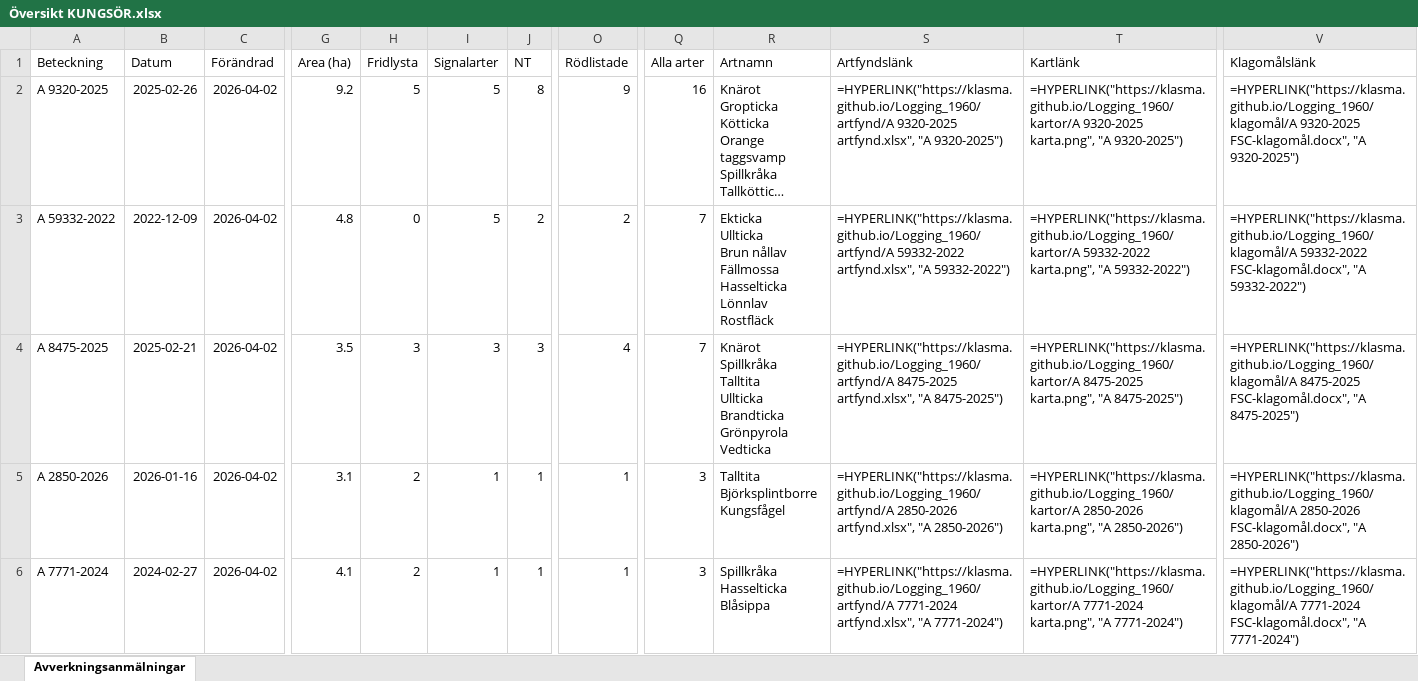
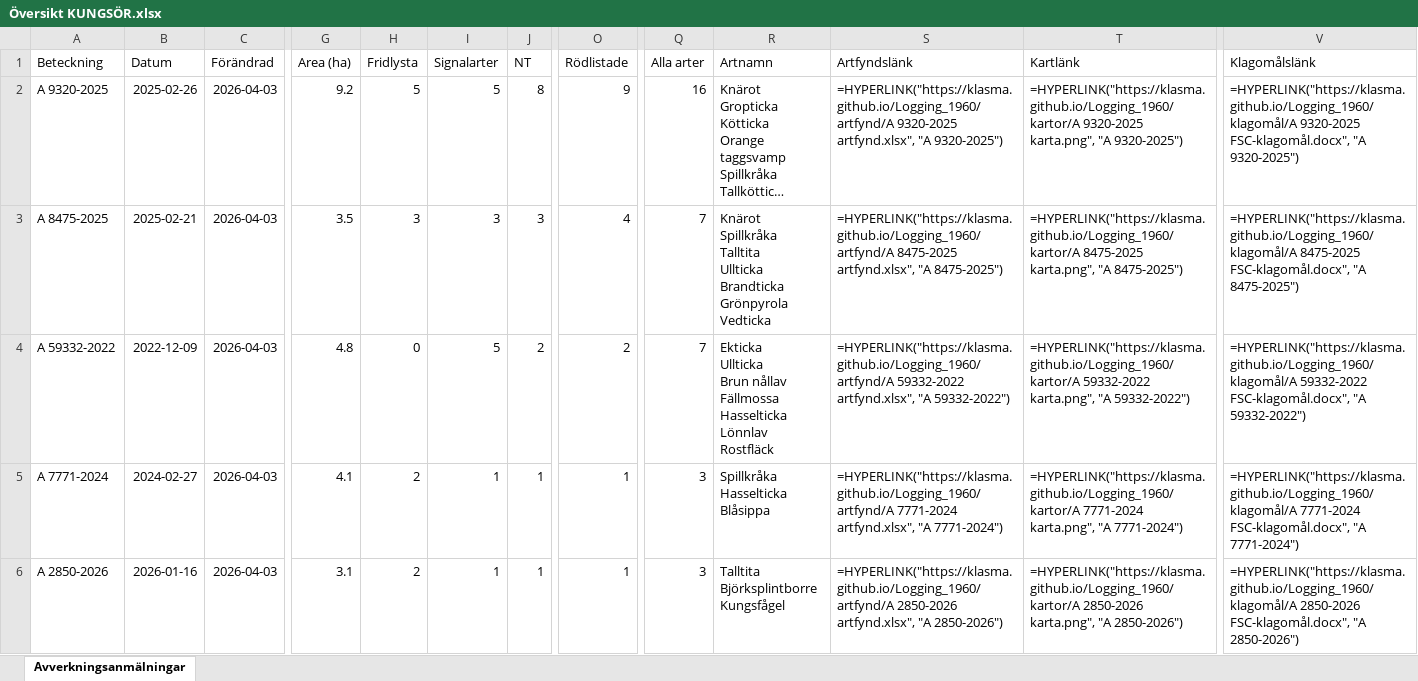
Before and after one commit to klasma/Logging_1960, an Excel workbook: Översikt KUNGSÖR.xlsx, sheet Avverkningsanmälningar, drawn as a sheet; only a part is shown, gaps mark what is left out; long unchanged cells end in …; values as stored, in another font and other column widths than the file's, no borders; formulas without a stored value are shown as written; removed rows and columns are numbered as before the commit, all else as after; rows hold the shown columns only; ↵ is a line break in a cell; the diff covers the shown part only; the diff names each change by its address in the sheet, - before the commit and + after, or states it on an @@ line.

```diff
--- a/Översikt KUNGSÖR.xlsx (sheet Avverkningsanmälningar)
+++ b/Översikt KUNGSÖR.xlsx (sheet Avverkningsanmälningar)
-C2 (Förändrad): 2026-04-02
+C2 (Förändrad): 2026-04-03
-row 3: A 59332-2022 | 2022-12-09 | 2026-04-02 | 4.8 | 0 | 5 | 2 | 2 | 7 | Ekticka ↵ Ullticka ↵ Brun nållav ↵ Fällmossa ↵ Hasselticka ↵ Lönnlav ↵ Rostfläck | =HYPERLINK("https://klasma.github.io/Logging_1960/artfynd/A 59332-2022 artfynd.xlsx", "A 59332-2022") | =HYPERLINK("https://klasma.github.io/Logging_1960/kartor/A 59332-2022 karta.png", "A 59332-2022") | =HYPERLINK("https://klasma.github.io/Logging_1960/klagomål/A 59332-2022 FSC-klagomål.docx", "A 59332-2022")
-C3:C5 (Förändrad): 2026-04-02
+C3:C5 (Förändrad): 2026-04-03
-A4 (Beteckning): A 2850-2026
+A4 (Beteckning): A 59332-2022
-B4 (Datum): 2026-01-16
+B4 (Datum): 2022-12-09
-G4 (Area (ha)): 3.1
+G4 (Area (ha)): 4.8
-H4 (Fridlysta): 2
+H4 (Fridlysta): 0
-I4 (Signalarter): 1
+I4 (Signalarter): 5
-J4 (NT): 1
+J4 (NT): 2
-O4 (Rödlistade): 1
+O4 (Rödlistade): 2
-Q4 (Alla arter): 3
+Q4 (Alla arter): 7
-R4 (Artnamn): Talltita ↵ Björksplintborre ↵ Kungsfågel
+R4 (Artnamn): Ekticka ↵ Ullticka ↵ Brun nållav ↵ Fällmossa ↵ Hasselticka ↵ Lönnlav ↵ Rostfläck
-S4 (Artfyndslänk): =HYPERLINK("https://klasma.github.io/Logging_1960/artfynd/A 2850-2026 artfynd.xlsx", "A 2850-2026")
+S4 (Artfyndslänk): =HYPERLINK("https://klasma.github.io/Logging_1960/artfynd/A 59332-2022 artfynd.xlsx", "A 59332-2022")
-T4 (Kartlänk): =HYPERLINK("https://klasma.github.io/Logging_1960/kartor/A 2850-2026 karta.png", "A 2850-2026")
+T4 (Kartlänk): =HYPERLINK("https://klasma.github.io/Logging_1960/kartor/A 59332-2022 karta.png", "A 59332-2022")
-V4 (Klagomålslänk): =HYPERLINK("https://klasma.github.io/Logging_1960/klagomål/A 2850-2026 FSC-klagomål.docx", "A 2850-2026")
+V4 (Klagomålslänk): =HYPERLINK("https://klasma.github.io/Logging_1960/klagomål/A 59332-2022 FSC-klagomål.docx", "A 59332-2022")
+row 6: A 2850-2026 | 2026-01-16 | 2026-04-03 | 3.1 | 2 | 1 | 1 | 1 | 3 | Talltita ↵ Björksplintborre ↵ Kungsfågel | =HYPERLINK("https://klasma.github.io/Logging_1960/artfynd/A 2850-2026 artfynd.xlsx", "A 2850-2026") | =HYPERLINK("https://klasma.github.io/Logging_1960/kartor/A 2850-2026 karta.png", "A 2850-2026") | =HYPERLINK("https://klasma.github.io/Logging_1960/klagomål/A 2850-2026 FSC-klagomål.docx", "A 2850-2026")
```
Also changed, not shown: 4 added rows, 4 removed rows and 232 edited cells elsewhere in this sheet, artfynd/A 2850-2026 artfynd.xlsx, artfynd/A 31706-2025 artfynd.xlsx, 39 other files.
